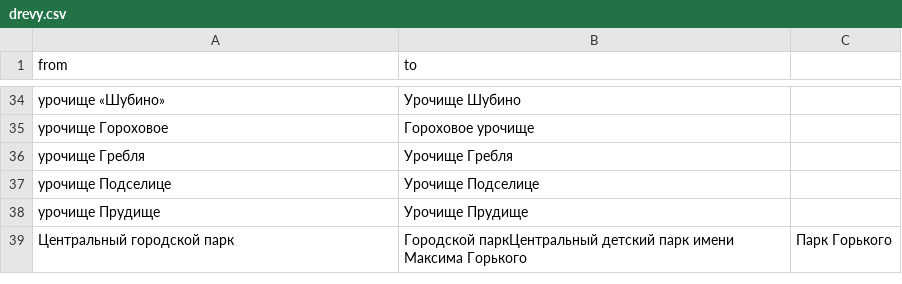
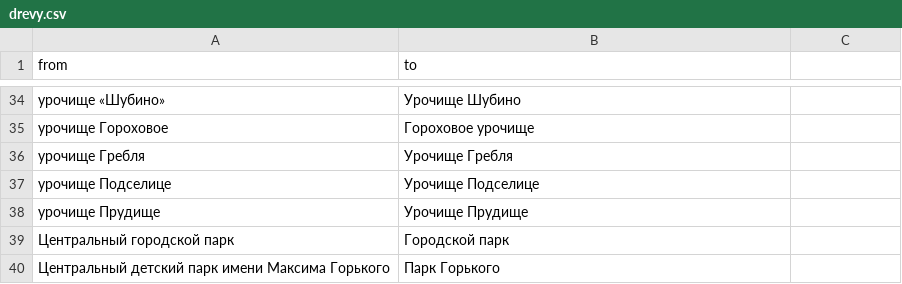
Before and after one commit to OsmBelarus/Pieraklady, a CSV file: vypraulenni/drevy.csv, drawn as a sheet; only a part is shown, gaps mark what is left out.

Commit message:
Выпраўленьні

```diff
--- a/vypraulenni/drevy.csv
+++ b/vypraulenni/drevy.csv
@@ -38,2 +38,3 @@ from	to
 урочище Прудище	Урочище Прудище
-Центральный городской парк	Городской паркЦентральный детский парк имени Максима Горького	Парк Горького
+Центральный городской парк	Городской парк
+Центральный детский парк имени Максима Горького	Парк Горького
```
